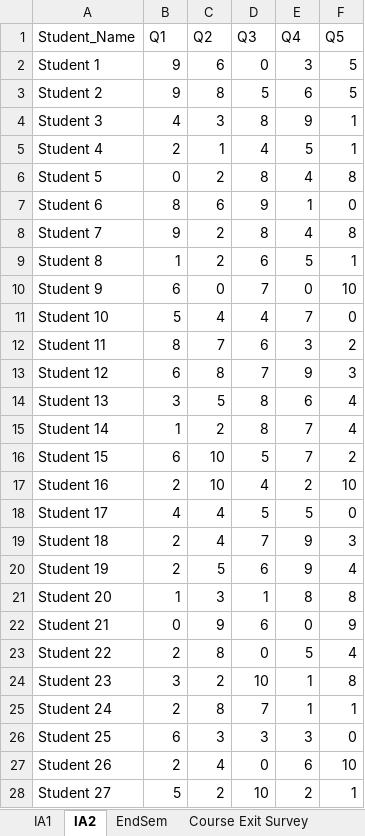
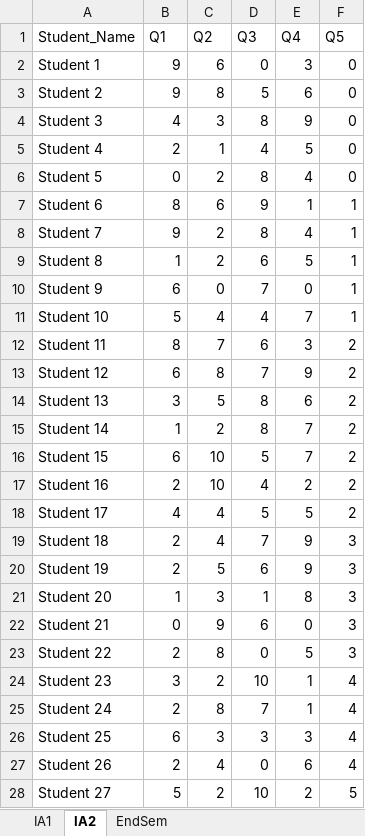
Before and after one commit to 24f2000311/attainment_software, an Excel workbook: Test_data/Mixed/Marks.xlsx, sheet IA2, drawn as a sheet; only a part is shown; values as stored, in another font and other column widths than the file's, no borders; the diff covers the shown part only; the diff names each change by its address in the sheet, - before the commit and + after, or states it on an @@ line.

```diff
--- a/Test_data/Mixed/Marks.xlsx (sheet IA2)
+++ b/Test_data/Mixed/Marks.xlsx (sheet IA2)
-sheet tab: Course Exit Survey
-F2:F3 (Q5): 5
+F2:F3 (Q5): 0
-F4:F5 (Q5): 1
+F4:F5 (Q5): 0
-F6 (Q5): 8
+F6 (Q5): 0
-F7 (Q5): 0
+F7 (Q5): 1
-F8 (Q5): 8
+F8 (Q5): 1
-F10 (Q5): 10
+F10 (Q5): 1
-F11 (Q5): 0
+F11 (Q5): 1
-F13 (Q5): 3
+F13 (Q5): 2
-F14:F15 (Q5): 4
+F14:F15 (Q5): 2
-F17 (Q5): 10
+F17 (Q5): 2
-F18 (Q5): 0
+F18 (Q5): 2
-F20 (Q5): 4
+F20 (Q5): 3
-F21 (Q5): 8
+F21 (Q5): 3
-F22 (Q5): 9
+F22 (Q5): 3
-F23 (Q5): 4
+F23 (Q5): 3
-F24 (Q5): 8
+F24 (Q5): 4
-F25 (Q5): 1
+F25 (Q5): 4
-F26 (Q5): 0
+F26 (Q5): 4
-F27 (Q5): 10
+F27 (Q5): 4
-F28 (Q5): 1
+F28 (Q5): 5
```
Also changed, not shown: 22 edited cells elsewhere in this sheet, sheet EndSem, sheet IA1, other sheet tabs, Test_data/Attaining/Marks.xlsx, Test_data/Config.xlsx, 4 other files.
